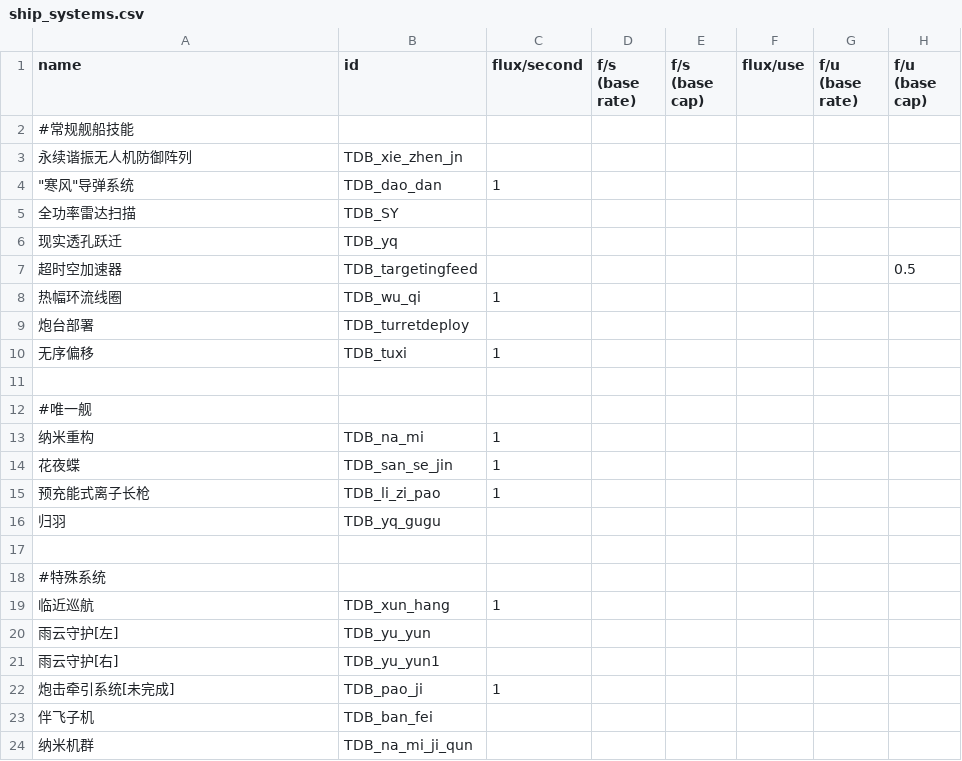
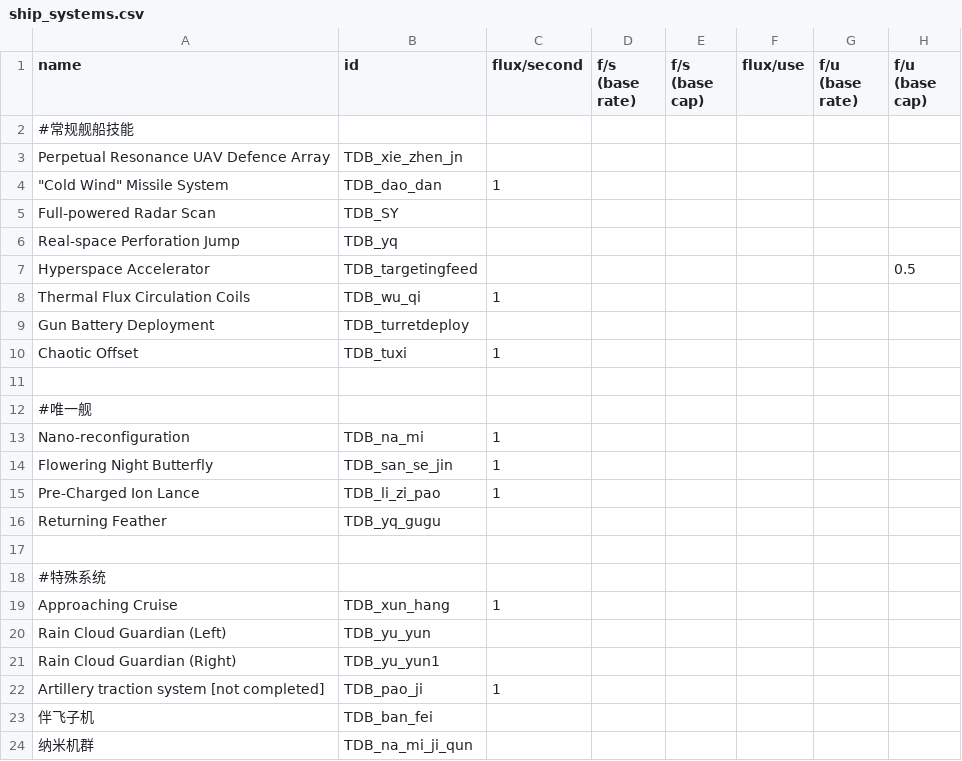
Before and after one commit to Iriscoral/TraverserDesignBureau, a CSV file: data/shipsystems/ship_systems.csv, drawn as a sheet; only a part is shown; the diff names each change by its address in the sheet, - before the commit and + after, or states it on an @@ line.

Commit message:
Third round of translations, finishing ship names, system names and descriptions

```diff
--- a/data/shipsystems/ship_systems.csv
+++ b/data/shipsystems/ship_systems.csv
-A3 (name): 永续谐振无人机防御阵列
+A3 (name): Perpetual Resonance UAV Defence Array
-A4 (name): "寒风"导弹系统
+A4 (name): "Cold Wind" Missile System
-A5 (name): 全功率雷达扫描
+A5 (name): Full-powered Radar Scan
-A6 (name): 现实透孔跃迁
+A6 (name): Real-space Perforation Jump
-A7 (name): 超时空加速器
+A7 (name): Hyperspace Accelerator
-A8 (name): 热幅环流线圈
+A8 (name): Thermal Flux Circulation Coils
-A9 (name): 炮台部署
+A9 (name): Gun Battery Deployment
-A10 (name): 无序偏移
+A10 (name): Chaotic Offset
-A13 (name): 纳米重构
+A13 (name): Nano-reconfiguration
-A14 (name): 花夜蝶
+A14 (name): Flowering Night Butterfly
-A15 (name): 预充能式离子长枪
+A15 (name): Pre-Charged Ion Lance
-A16 (name): 归羽
+A16 (name): Returning Feather
-A19 (name): 临近巡航
+A19 (name): Approaching Cruise
-A20 (name): 雨云守护[左]
+A20 (name): Rain Cloud Guardian (Left)
-A21 (name): 雨云守护[右]
+A21 (name): Rain Cloud Guardian (Right)
-A22 (name): 炮击牵引系统[未完成]
+A22 (name): Artillery traction system [not completed]
```
Also changed, not shown: data/hulls/wing_data.csv, 3 other files.
